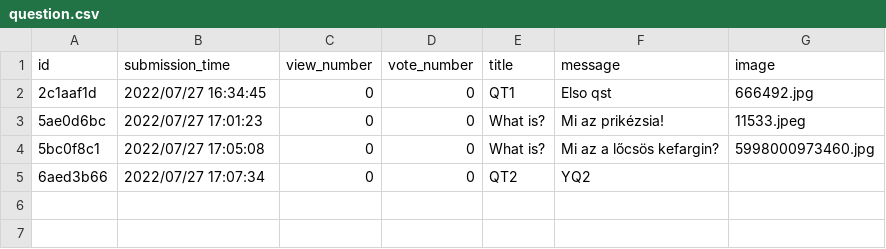
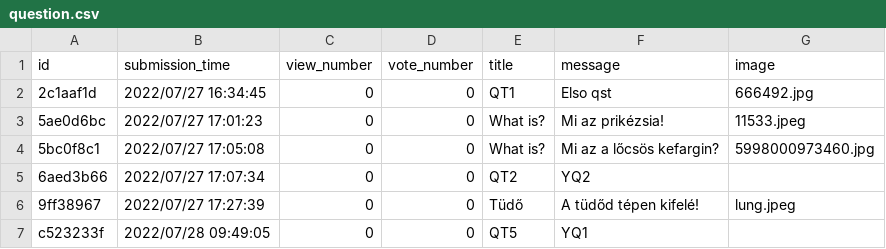
Before and after one commit to CodecoolGlobal/ask-mate-3-python-Deezyeke, a CSV file: question.csv, drawn as a sheet; the diff names each change by its address in the sheet, - before the commit and + after, or states it on an @@ line.

```diff
--- a/question.csv
+++ b/question.csv
+row 6: 9ff38967 | 2022/07/27 17:27:39 | 0 | 0 | Tüdő | A tüdőd tépen kifelé! | lung.jpeg
+row 7: c523233f | 2022/07/28 09:49:05 | 0 | 0 | QT5 | YQ1
```
Also changed, not shown: answers.csv, 3 other files.
